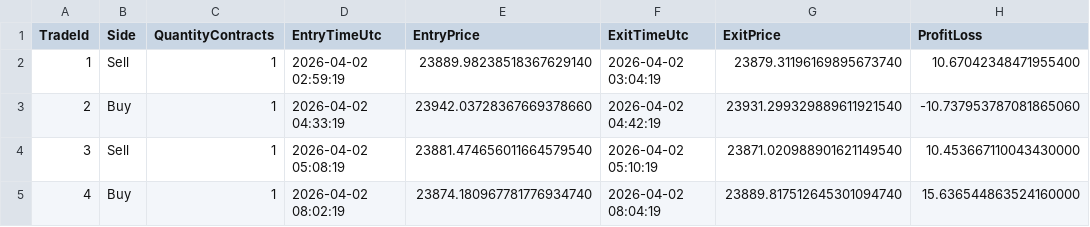
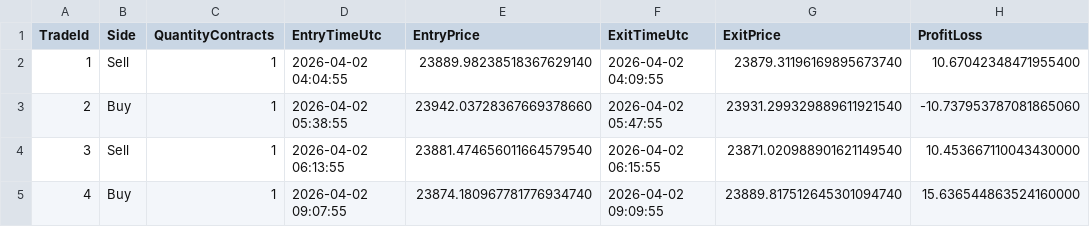
Before and after one commit to dev107277891sjm/FuturesTradingInQuantower-LogicTest, a CSV file: report/exports/historical/trade_exits.csv, drawn as a sheet; only a part is shown; the diff names each change by its address in the sheet, - before the commit and + after, or states it on an @@ line.

```diff
--- a/report/exports/historical/trade_exits.csv
+++ b/report/exports/historical/trade_exits.csv
-D2 (EntryTimeUtc): 2026-04-02 02:59:19
+D2 (EntryTimeUtc): 2026-04-02 04:04:55
-F2 (ExitTimeUtc): 2026-04-02 03:04:19
+F2 (ExitTimeUtc): 2026-04-02 04:09:55
-D3 (EntryTimeUtc): 2026-04-02 04:33:19
+D3 (EntryTimeUtc): 2026-04-02 05:38:55
-F3 (ExitTimeUtc): 2026-04-02 04:42:19
+F3 (ExitTimeUtc): 2026-04-02 05:47:55
-D4 (EntryTimeUtc): 2026-04-02 05:08:19
+D4 (EntryTimeUtc): 2026-04-02 06:13:55
-F4 (ExitTimeUtc): 2026-04-02 05:10:19
+F4 (ExitTimeUtc): 2026-04-02 06:15:55
-D5 (EntryTimeUtc): 2026-04-02 08:02:19
+D5 (EntryTimeUtc): 2026-04-02 09:07:55
-F5 (ExitTimeUtc): 2026-04-02 08:04:19
+F5 (ExitTimeUtc): 2026-04-02 09:09:55
```
Also changed, not shown: report/exports/historical/bar_stream.csv, report/exports/historical/evaluations.csv, 44 other files.
